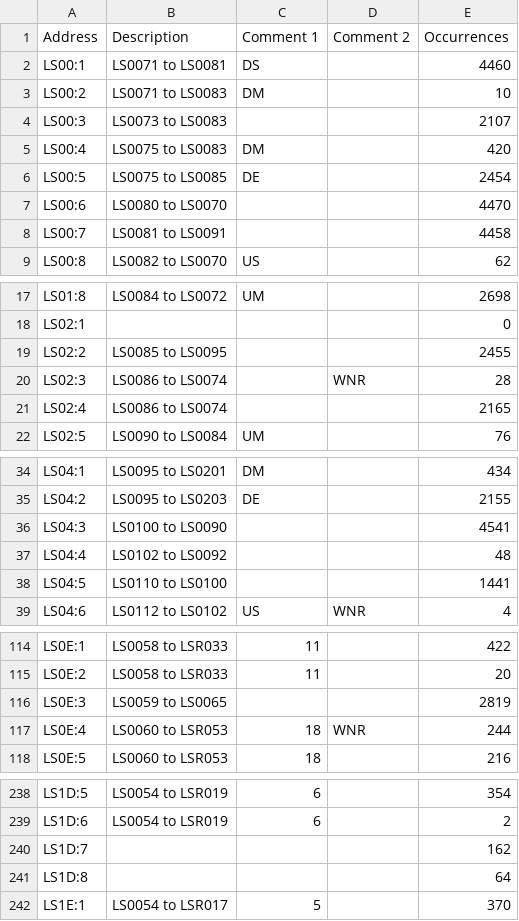
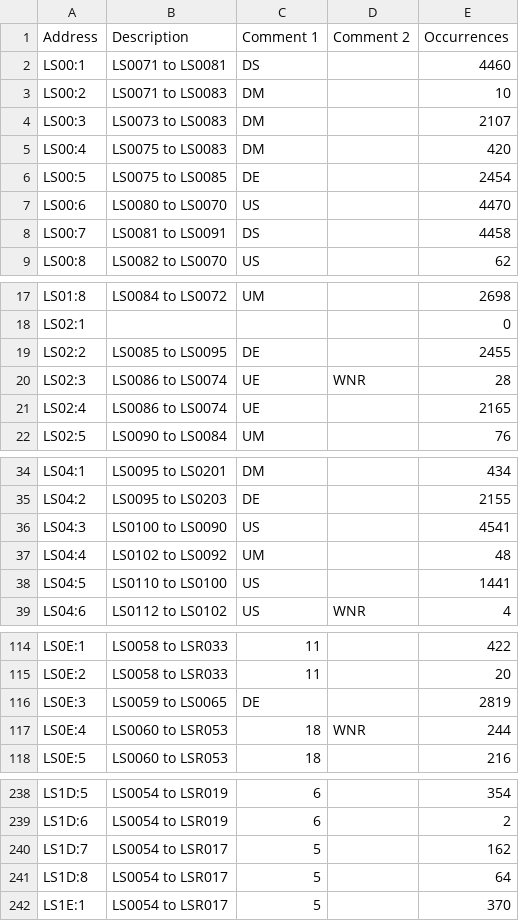
Before and after one commit to Shwam3/EASMData, a CSV file: LS Mappings.csv, drawn as a sheet; only a part is shown, gaps mark what is left out; the diff covers the shown part only.

```diff
--- a/LS Mappings.csv
+++ b/LS Mappings.csv
@@ -3,7 +3,7 @@ LS00:1,LS0071 to LS0081,DS,,4460
 LS00:2,LS0071 to LS0083,DM,,10
-LS00:3,LS0073 to LS0083,,,2107
+LS00:3,LS0073 to LS0083,DM,,2107
 LS00:4,LS0075 to LS0083,DM,,420
 LS00:5,LS0075 to LS0085,DE,,2454
-LS00:6,LS0080 to LS0070,,,4470
-LS00:7,LS0081 to LS0091,,,4458
+LS00:6,LS0080 to LS0070,US,,4470
+LS00:7,LS0081 to LS0091,DS,,4458
 LS00:8,LS0082 to LS0070,US,,62
@@ -18,5 +18,5 @@ LS01:8,LS0084 to LS0072,UM,,2698
 LS02:1,,,,0
-LS02:2,LS0085 to LS0095,,,2455
-LS02:3,LS0086 to LS0074,,WNR,28
-LS02:4,LS0086 to LS0074,,,2165
+LS02:2,LS0085 to LS0095,DE,,2455
+LS02:3,LS0086 to LS0074,UE,WNR,28
+LS02:4,LS0086 to LS0074,UE,,2165
 LS02:5,LS0090 to LS0084,UM,,76
@@ -35,5 +35,5 @@ LS04:1,LS0095 to LS0201,DM,,434
 LS04:2,LS0095 to LS0203,DE,,2155
-LS04:3,LS0100 to LS0090,,,4541
-LS04:4,LS0102 to LS0092,,,48
-LS04:5,LS0110 to LS0100,,,1441
+LS04:3,LS0100 to LS0090,US,,4541
+LS04:4,LS0102 to LS0092,UM,,48
+LS04:5,LS0110 to LS0100,US,,1441
 LS04:6,LS0112 to LS0102,US,WNR,4
@@ -115,3 +115,3 @@ LS0E:1,LS0058 to LSR033,11,,422
 LS0E:2,LS0058 to LSR033,11,,20
-LS0E:3,LS0059 to LS0065,,,2819
+LS0E:3,LS0059 to LS0065,DE,,2819
 LS0E:4,LS0060 to LSR053,18,WNR,244
@@ -239,4 +239,4 @@ LS1D:5,LS0054 to LSR019,6,,354
 LS1D:6,LS0054 to LSR019,6,,2
-LS1D:7,,,,162
-LS1D:8,,,,64
+LS1D:7,LS0054 to LSR017,5,,162
+LS1D:8,LS0054 to LSR017,5,,64
 LS1E:1,LS0054 to LSR017,5,,370
```
Also changed, not shown: 7 edited cells elsewhere in this file, 1 other file.
